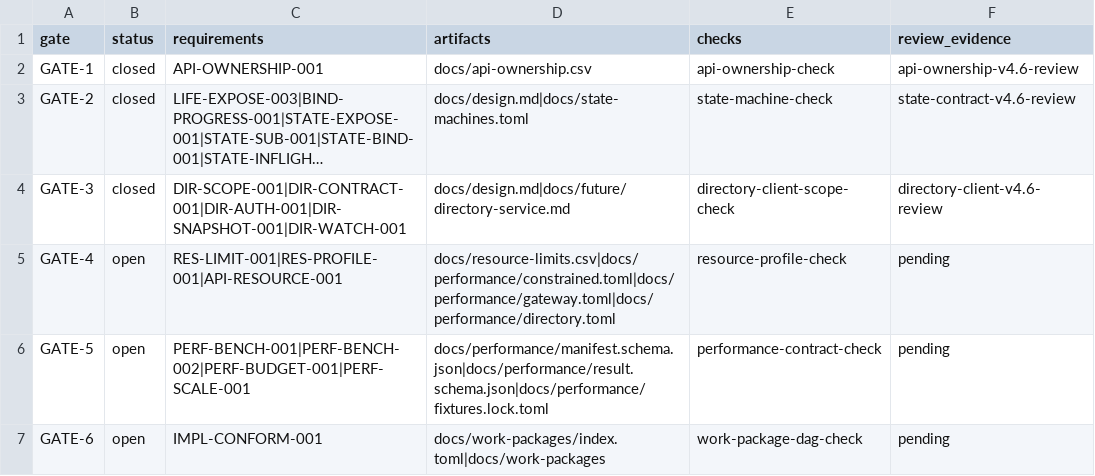
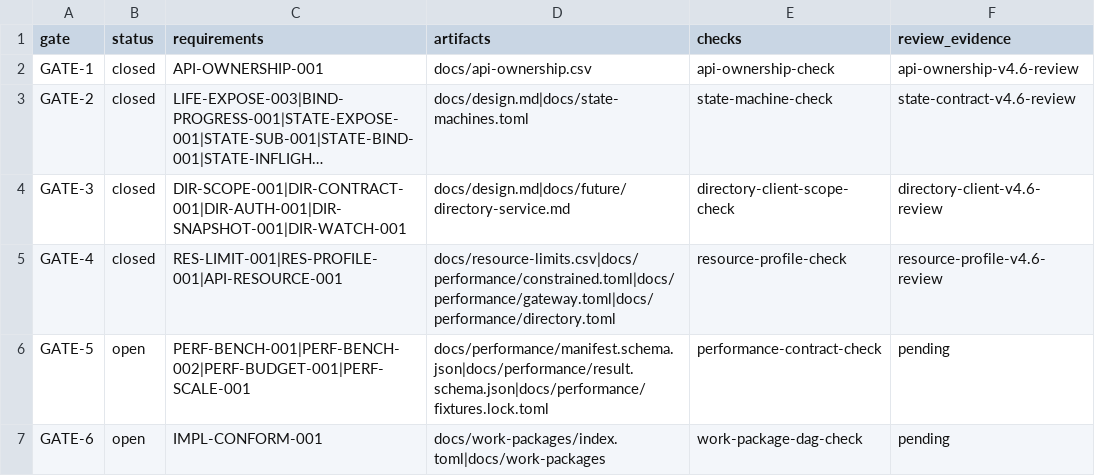
Before and after one commit to yushun1990/clinkz-wot, a CSV file: docs/refactor-gates.csv, drawn as a sheet; long unchanged cells end in …; the diff names each change by its address in the sheet, - before the commit and + after, or states it on an @@ line.

```diff
--- a/docs/refactor-gates.csv
+++ b/docs/refactor-gates.csv
-B5 (status): open
+B5 (status): closed
-F5 (review_evidence): pending
+F5 (review_evidence): resource-profile-v4.6-review
```
Also changed, not shown: docs/artifacts.csv, 8 other files.
